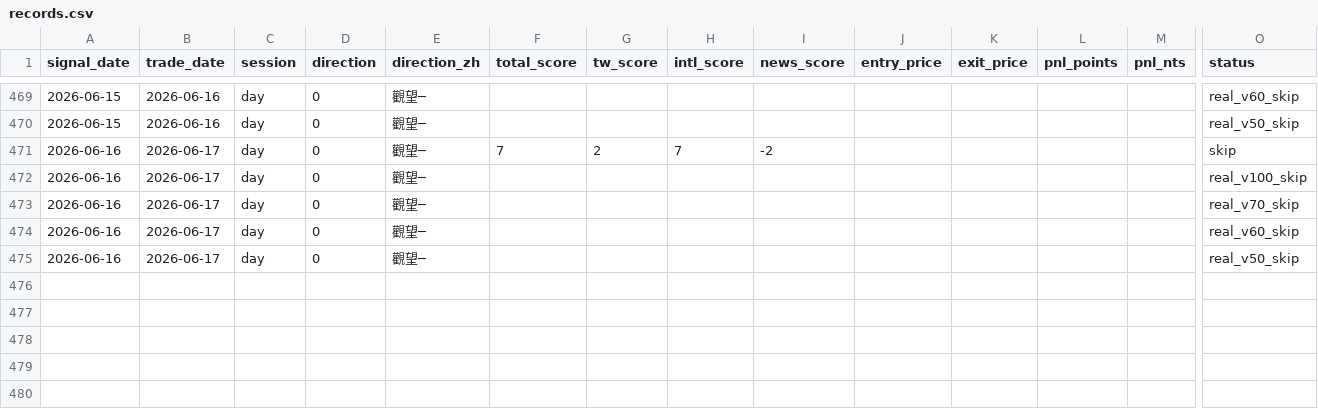
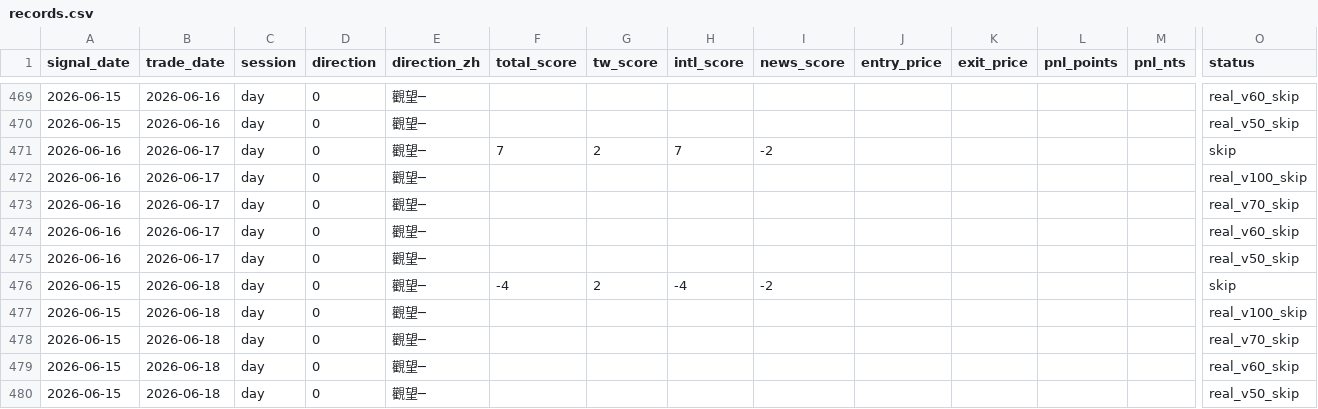
Before and after one commit to cyw0857-rgb/gyben.github.io, a CSV file: data/records.csv, drawn as a sheet; only a part is shown, gaps mark what is left out; rows hold the shown columns only; the diff names each change by its address in the sheet, - before the commit and + after, or states it on an @@ line.

```diff
--- a/data/records.csv
+++ b/data/records.csv
+row 476: 2026-06-15 | 2026-06-18 | day | 0 | 觀望─ | -4 | 2 | -4 | -2 |  |  |  |  | skip
+row 477: 2026-06-15 | 2026-06-18 | day | 0 | 觀望─ |  |  |  |  |  |  |  |  | real_v100_skip
+row 478: 2026-06-15 | 2026-06-18 | day | 0 | 觀望─ |  |  |  |  |  |  |  |  | real_v70_skip
+row 479: 2026-06-15 | 2026-06-18 | day | 0 | 觀望─ |  |  |  |  |  |  |  |  | real_v60_skip
+row 480: 2026-06-15 | 2026-06-18 | day | 0 | 觀望─ |  |  |  |  |  |  |  |  | real_v50_skip
```
Also changed, not shown: 7 other files.
